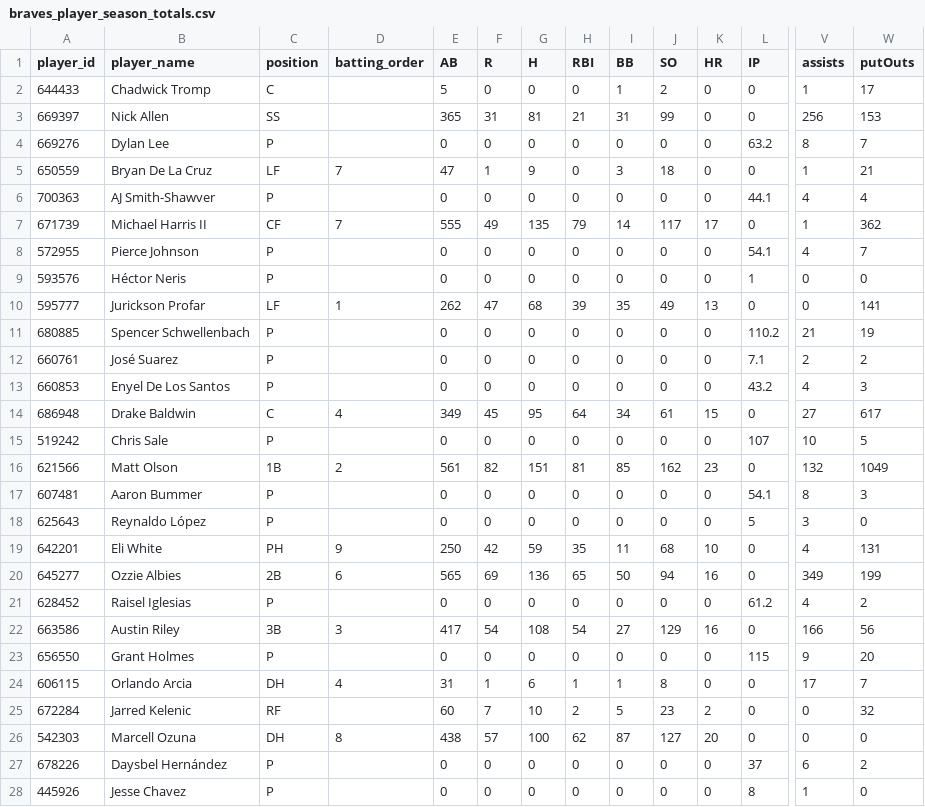
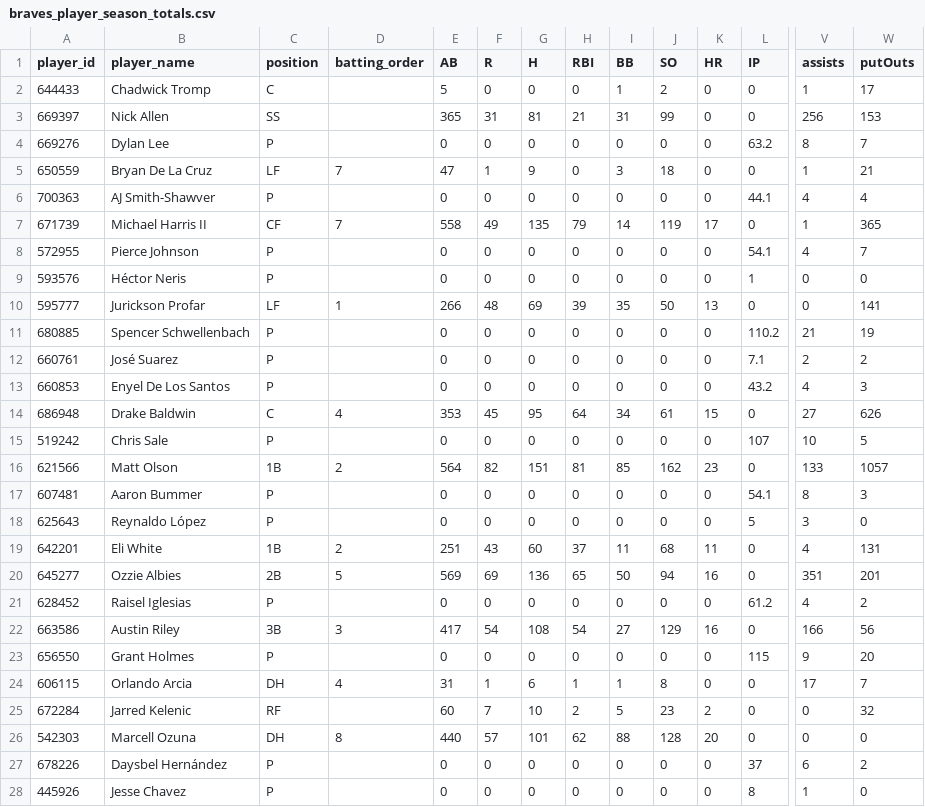
Before and after one commit to Floodplain4/Braves_Stats, a CSV file: braves_player_season_totals.csv, drawn as a sheet; only a part is shown, gaps mark what is left out; the diff covers the shown part only; the diff names each change by its address in the sheet, - before the commit and + after, or states it on an @@ line.

```diff
--- a/braves_player_season_totals.csv
+++ b/braves_player_season_totals.csv
-E7 (AB): 555
+E7 (AB): 558
-J7 (SO): 117
+J7 (SO): 119
-W7 (putOuts): 362
+W7 (putOuts): 365
-E10 (AB): 262
+E10 (AB): 266
-F10 (R): 47
+F10 (R): 48
-G10 (H): 68
+G10 (H): 69
-J10 (SO): 49
+J10 (SO): 50
-E14 (AB): 349
+E14 (AB): 353
-W14 (putOuts): 617
+W14 (putOuts): 626
-E16 (AB): 561
+E16 (AB): 564
-V16 (assists): 132
+V16 (assists): 133
-W16 (putOuts): 1049
+W16 (putOuts): 1057
-C19 (position): PH
+C19 (position): 1B
-D19 (batting_order): 9
+D19 (batting_order): 2
-E19 (AB): 250
+E19 (AB): 251
-F19 (R): 42
+F19 (R): 43
-G19 (H): 59
+G19 (H): 60
-H19 (RBI): 35
+H19 (RBI): 37
-K19 (HR): 10
+K19 (HR): 11
-D20 (batting_order): 6
+D20 (batting_order): 5
-E20 (AB): 565
+E20 (AB): 569
-V20 (assists): 349
+V20 (assists): 351
-W20 (putOuts): 199
+W20 (putOuts): 201
-E26 (AB): 438
+E26 (AB): 440
-G26 (H): 100
+G26 (H): 101
-I26 (BB): 87
+I26 (BB): 88
-J26 (SO): 127
+J26 (SO): 128
```
Also changed, not shown: 47 edited cells elsewhere in this file.
